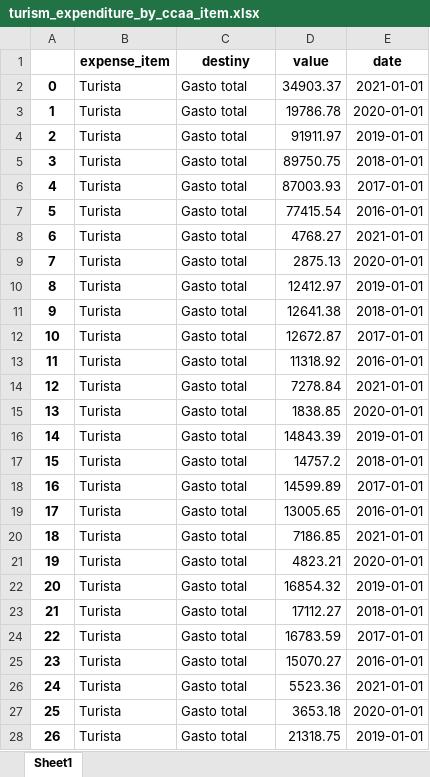
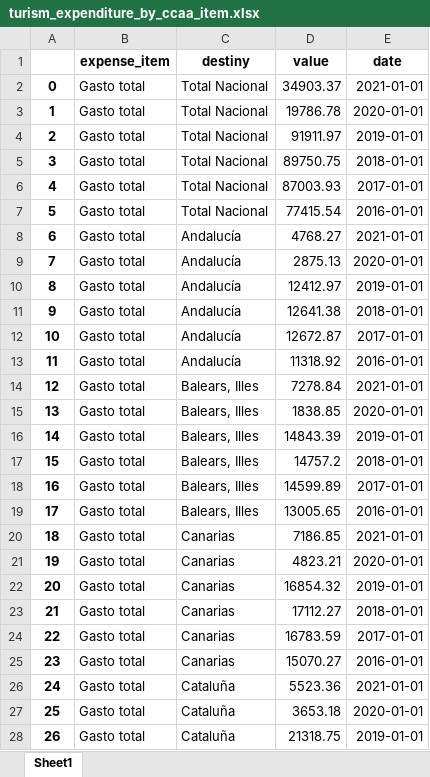
Before and after one commit to ameliapt/MBProject, an Excel workbook: data/clean/turism_expenditure_by_ccaa_item.xlsx, sheet Sheet1, drawn as a sheet; only a part is shown; values as stored, in another font and other column widths than the file's, no borders; the diff covers the shown part only; the diff names each change by its address in the sheet, - before the commit and + after, or states it on an @@ line.

```diff
--- a/data/clean/turism_expenditure_by_ccaa_item.xlsx (sheet Sheet1)
+++ b/data/clean/turism_expenditure_by_ccaa_item.xlsx (sheet Sheet1)
-B2:B28 (expense_item): Turista
+B2:B28 (expense_item): Gasto total
-C2:C7 (destiny): Gasto total
+C2:C7 (destiny): Total Nacional
-C8:C13 (destiny): Gasto total
+C8:C13 (destiny): Andalucía
-C14:C19 (destiny): Gasto total
+C14:C19 (destiny): Balears, Illes
-C20:C25 (destiny): Gasto total
+C20:C25 (destiny): Canarias
-C26:C28 (destiny): Gasto total
+C26:C28 (destiny): Cataluña
```
Also changed, not shown: 42 edited cells elsewhere in this sheet, data/clean/apart_nights.xlsx, data/clean/hotels_revenue.xlsx, 35 other files.
